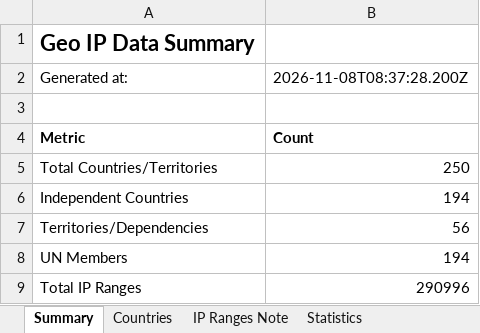
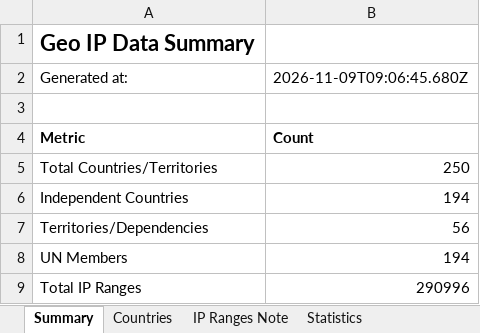
Before and after one commit to Fog3211/geo-ip-generator, an Excel workbook: data/combined-geo-ip-data.xlsx, sheet Summary, drawn as a sheet; values as stored, in another font and other column widths than the file's, no borders; the diff names each change by its address in the sheet, - before the commit and + after, or states it on an @@ line.

```diff
--- a/data/combined-geo-ip-data.xlsx (sheet Summary)
+++ b/data/combined-geo-ip-data.xlsx (sheet Summary)
-B2: 2026-11-08T08:37:28.200Z
+B2: 2026-11-09T09:06:45.680Z
```
Also changed, not shown: 4 other files.
